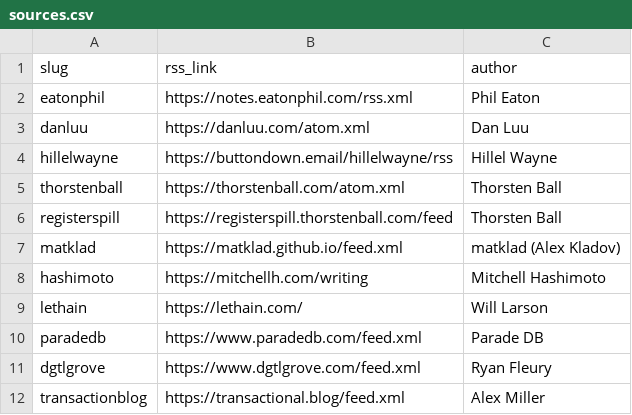
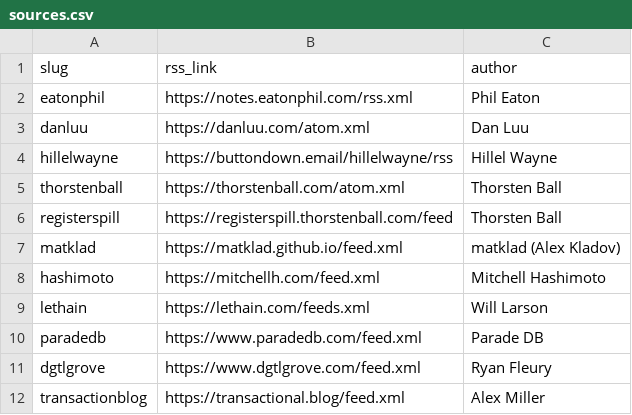
Before and after one commit to barbarj/rss-feed, a CSV file: sources.csv, drawn as a sheet.

Commit message:
Enable to run single-threaded, fix sources urls, and add output directory for shippability

```diff
--- a/sources.csv
+++ b/sources.csv
@@ -7,4 +7,4 @@ slug,rss_link,author
 "matklad","https://matklad.github.io/feed.xml","matklad (Alex Kladov)"
-"hashimoto","https://mitchellh.com/writing","Mitchell Hashimoto"
-"lethain","https://lethain.com/","Will Larson"
+"hashimoto","https://mitchellh.com/feed.xml","Mitchell Hashimoto"
+"lethain","https://lethain.com/feeds.xml","Will Larson"
 "paradedb","https://www.paradedb.com/feed.xml","Parade DB"
```
Also changed, not shown: 3 other files.
